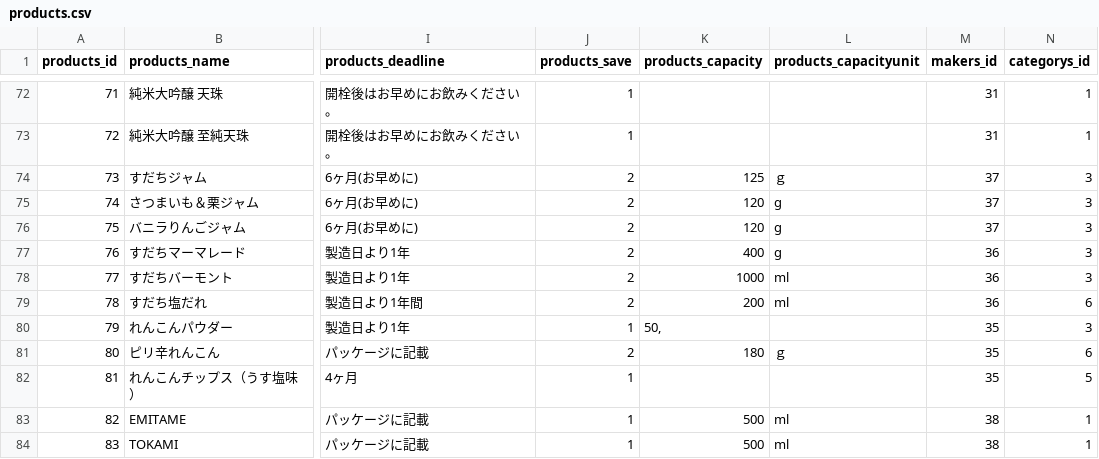
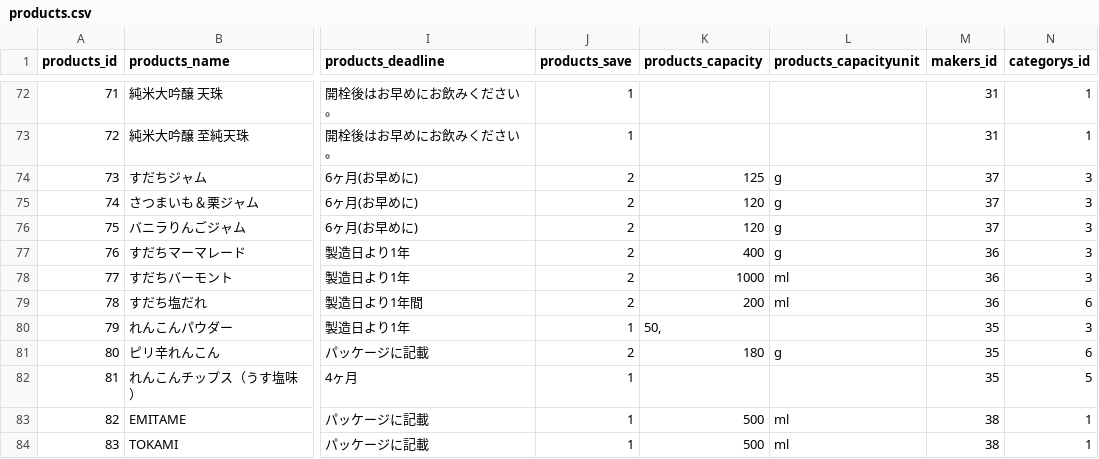
Before and after one commit to chiii918/Awamiyage, a CSV file: sql/csv/products.csv, drawn as a sheet; only a part is shown, gaps mark what is left out; the diff covers the shown part only; the diff names each change by its address in the sheet, - before the commit and + after, or states it on an @@ line.

```diff
--- a/sql/csv/products.csv
+++ b/sql/csv/products.csv
-L74 (products_capacityunit): ｇ
+L74 (products_capacityunit): g
-L81 (products_capacityunit): ｇ
+L81 (products_capacityunit): g
```
Also changed, not shown: 2 removed rows and 7 edited cells elsewhere in this file, sql/csv/reports.csv.
